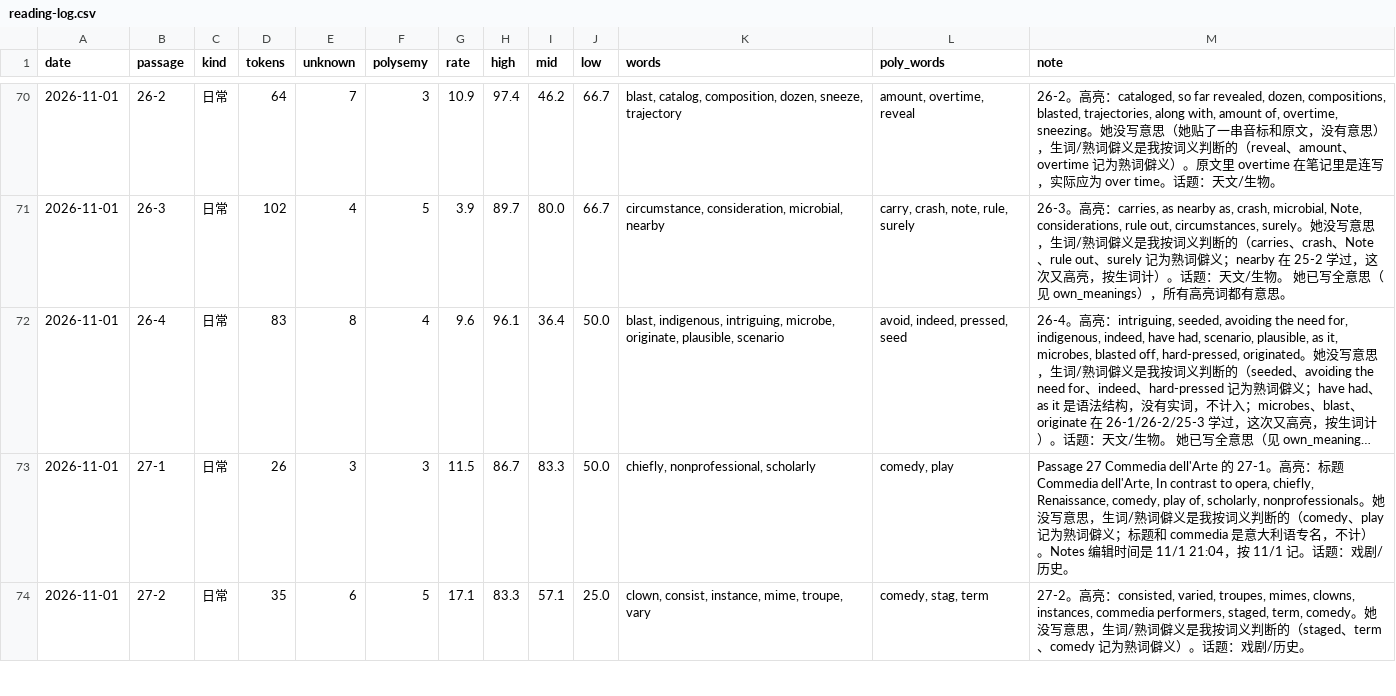
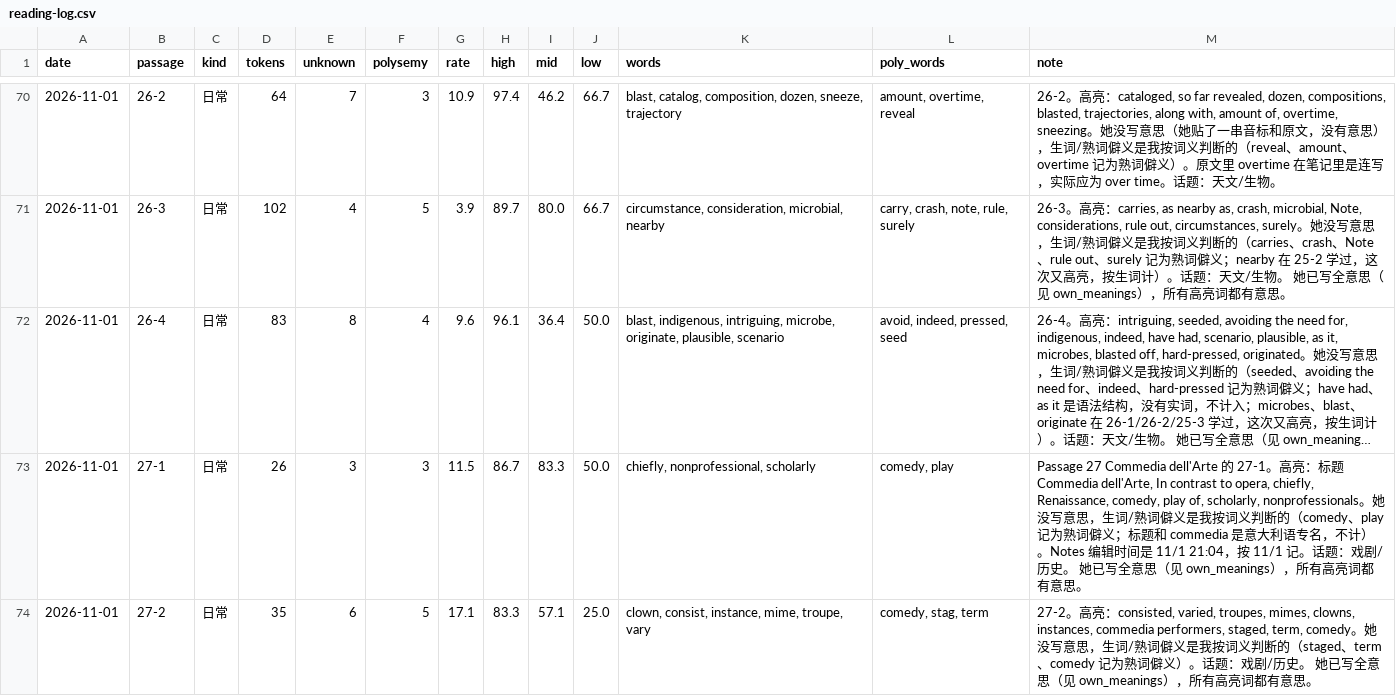
Before and after one commit to nomuhoshi/study, a CSV file: TOEFL/data/reading-log.csv, drawn as a sheet; only a part is shown, gaps mark what is left out; long unchanged cells end in …; the diff covers the shown part only; the diff names each change by its address in the sheet, - before the commit and + after, or states it on an @@ line.

```diff
--- a/TOEFL/data/reading-log.csv
+++ b/TOEFL/data/reading-log.csv
-M73 (note): …史。
+M73 (note): …史。 她已写全意思（见 own_meanings），所有高亮词都有意思。
-M74 (note): …史。
+M74 (note): …史。 她已写全意思（见 own_meanings），所有高亮词都有意思。
```
Also changed, not shown: 9 edited cells elsewhere in this file, 1 other file.
